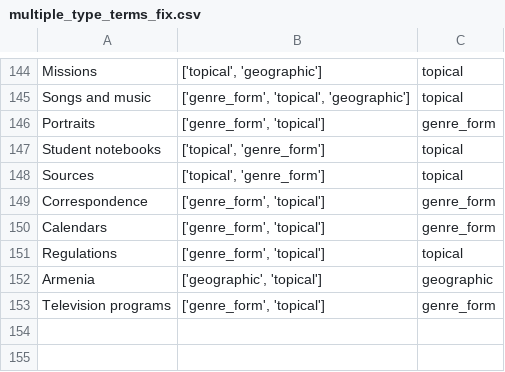
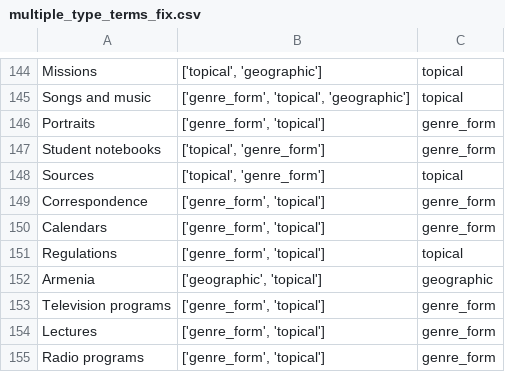
Before and after one commit to bentley-historical-library/vandura, a CSV file: EAD/subjects_agents/multiple_type_terms_fix.csv, drawn as a sheet; only a part is shown, gaps mark what is left out.

Commit message:
subject stuff

```diff
--- a/EAD/subjects_agents/multiple_type_terms_fix.csv
+++ b/EAD/subjects_agents/multiple_type_terms_fix.csv
@@ -146,3 +146,3 @@ Songs and music,"['genre_form', 'topical', 'geographic']",topical
 Portraits,"['genre_form', 'topical']",genre_form
-Student notebooks,"['topical', 'genre_form']",topical
+Student notebooks,"['topical', 'genre_form']",genre_form
 Sources,"['topical', 'genre_form']",topical
@@ -153 +153,3 @@ Armenia,"['geographic', 'topical']",geographic
 Television programs,"['genre_form', 'topical']",genre_form
+Lectures,"['genre_form', 'topical']",genre_form
+Radio programs,"['genre_form', 'topical']",genre_form
```
Also changed, not shown: EAD/subjects_agents/unidentified_terms_fix.csv, 11 other files.
